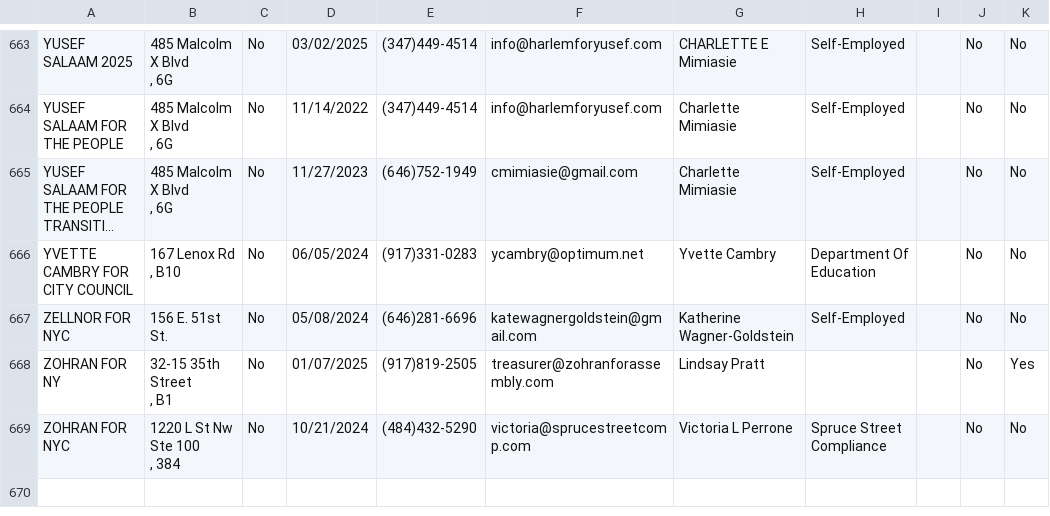
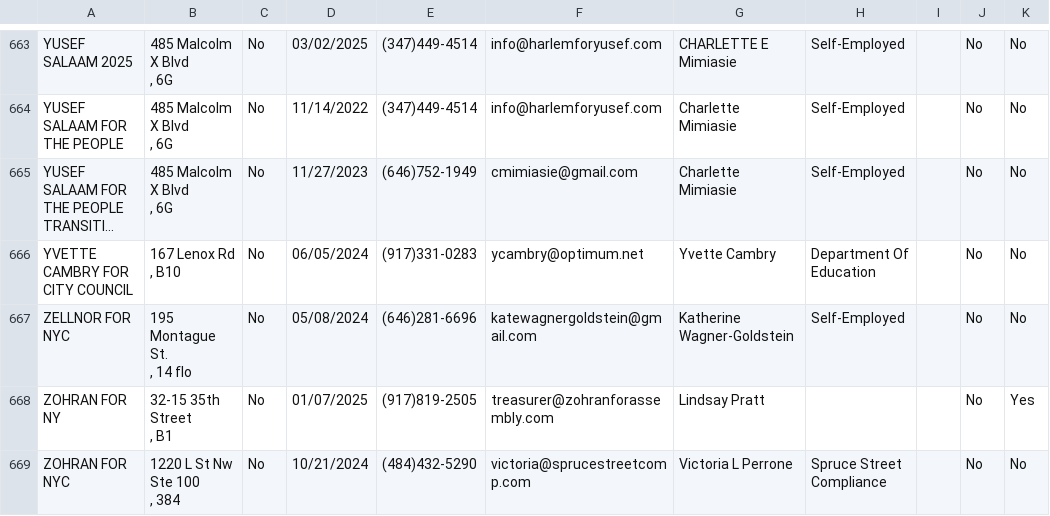
Before and after one commit to fedex1/campaign-tracker, a CSV file: committees.csv, drawn as a sheet; only a part is shown, gaps mark what is left out; long unchanged cells end in …; ↵ is a line break in a cell; the diff names each change by its address in the sheet, - before the commit and + after, or states it on an @@ line.

```diff
--- a/committees.csv
+++ b/committees.csv
-B667: 156 E. 51st St.
+B667: 195 Montague St. ↵ , 14 flo
```
Also changed, not shown: nyccfb_info_public_reports_candidate_25.htm.csv, nyccfb_info_public_reports_pclt_25.htm.csv, 1 other file.
